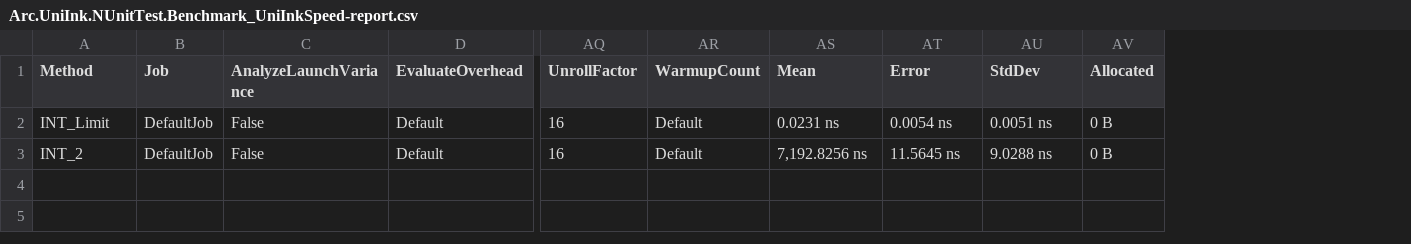
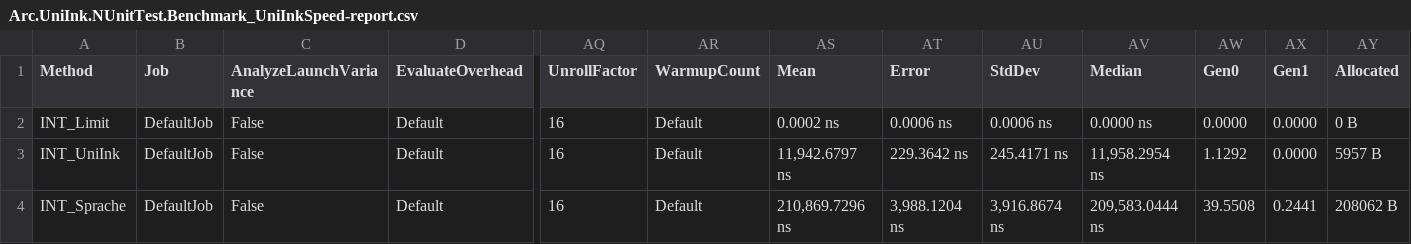
Before and after one commit to Arc-huangjingtong/UniInk-CSharpInterpreter4AOT, a CSV file: Arc.UniInk/Arc.UniInk.Benchmark/bin/Release/BenchmarkDotNet.Artifacts/results/Arc.UniInk.NUnitTest.Benchmark_UniInkSpeed-report.csv, drawn as a sheet; only a part is shown, gaps mark what is left out; addresses are those after the commit; rows hold the shown columns only; the diff names each change by its address in the sheet, - before the commit and + after, or states it on an @@ line.

```diff
--- a/Arc.UniInk/Arc.UniInk.Benchmark/bin/Release/BenchmarkDotNet.Artifacts/results/Arc.UniInk.NUnitTest.Benchmark_UniInkSpeed-report.csv
+++ b/Arc.UniInk/Arc.UniInk.Benchmark/bin/Release/BenchmarkDotNet.Artifacts/results/Arc.UniInk.NUnitTest.Benchmark_UniInkSpeed-report.csv
+column AV (Median), row 2: 0.0000 ns; row 4: 209,583.0444 ns
+column AW (Gen0), row 2: 0.0000; row 4: 39.5508
+column AX (Gen1), row 2: 0.0000; row 4: 0.2441
-AS2 (Mean): 0.0231 ns
+AS2 (Mean): 0.0002 ns
-AT2 (Error): 0.0054 ns
+AT2 (Error): 0.0006 ns
-AU2 (StdDev): 0.0051 ns
+AU2 (StdDev): 0.0006 ns
+row 3: INT_UniInk | DefaultJob | False | Default | 16 | Default | 11,942.6797 ns | 229.3642 ns | 245.4171 ns | 11,958.2954 ns | 1.1292 | 0.0000 | 5957 B
-A4 (Method): INT_2
+A4 (Method): INT_Sprache
-AS4 (Mean): 7,192.8256 ns
+AS4 (Mean): 210,869.7296 ns
-AT4 (Error): 11.5645 ns
+AT4 (Error): 3,988.1204 ns
-AU4 (StdDev): 9.0288 ns
+AU4 (StdDev): 3,916.8674 ns
-AY4 (Allocated): 0 B
+AY4 (Allocated): 208062 B
```
Also changed, not shown: 16 other files.
